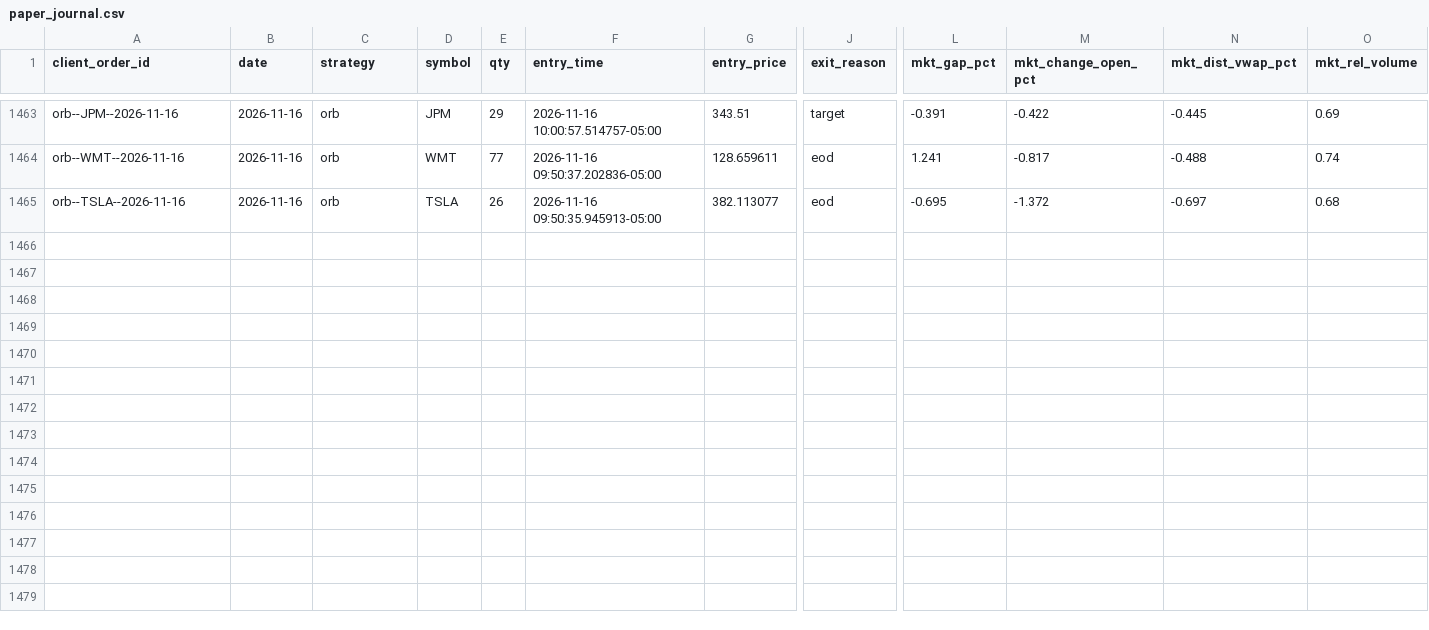
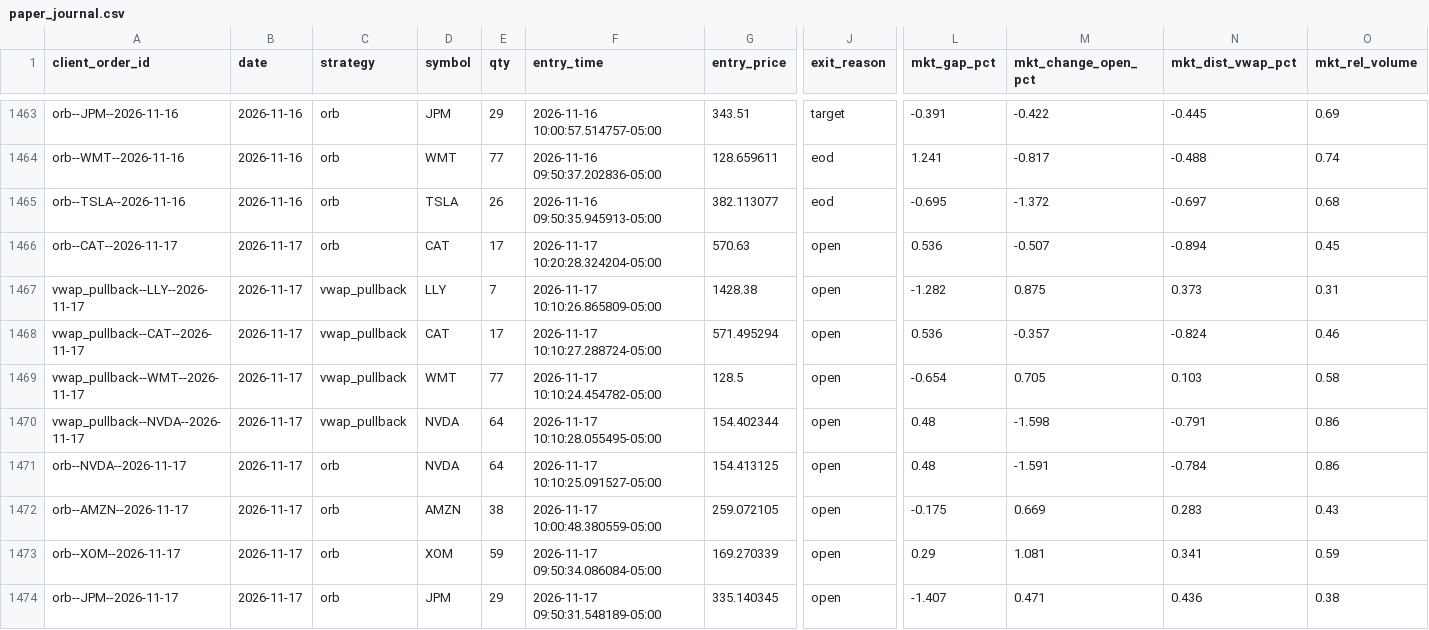
Before and after one commit to CollinChris/trading-strategy-lab, a CSV file: results/paper_journal.csv, drawn as a sheet; only a part is shown, gaps mark what is left out; rows hold the shown columns only; the diff names each change by its address in the sheet, - before the commit and + after, or states it on an @@ line.

```diff
--- a/results/paper_journal.csv
+++ b/results/paper_journal.csv
+row 1466: orb--CAT--2026-11-17 | 2026-11-17 | orb | CAT | 17 | 2026-11-17 10:20:28.324204-05:00 | 570.63 | open | 0.536 | -0.507 | -0.894 | 0.45
+row 1467: vwap_pullback--LLY--2026-11-17 | 2026-11-17 | vwap_pullback | LLY | 7 | 2026-11-17 10:10:26.865809-05:00 | 1428.38 | open | -1.282 | 0.875 | 0.373 | 0.31
+row 1468: vwap_pullback--CAT--2026-11-17 | 2026-11-17 | vwap_pullback | CAT | 17 | 2026-11-17 10:10:27.288724-05:00 | 571.495294 | open | 0.536 | -0.357 | -0.824 | 0.46
+row 1469: vwap_pullback--WMT--2026-11-17 | 2026-11-17 | vwap_pullback | WMT | 77 | 2026-11-17 10:10:24.454782-05:00 | 128.5 | open | -0.654 | 0.705 | 0.103 | 0.58
+row 1470: vwap_pullback--NVDA--2026-11-17 | 2026-11-17 | vwap_pullback | NVDA | 64 | 2026-11-17 10:10:28.055495-05:00 | 154.402344 | open | 0.48 | -1.598 | -0.791 | 0.86
+row 1471: orb--NVDA--2026-11-17 | 2026-11-17 | orb | NVDA | 64 | 2026-11-17 10:10:25.091527-05:00 | 154.413125 | open | 0.48 | -1.591 | -0.784 | 0.86
+row 1472: orb--AMZN--2026-11-17 | 2026-11-17 | orb | AMZN | 38 | 2026-11-17 10:00:48.380559-05:00 | 259.072105 | open | -0.175 | 0.669 | 0.283 | 0.43
+row 1473: orb--XOM--2026-11-17 | 2026-11-17 | orb | XOM | 59 | 2026-11-17 09:50:34.086084-05:00 | 169.270339 | open | 0.29 | 1.081 | 0.341 | 0.59
+row 1474: orb--JPM--2026-11-17 | 2026-11-17 | orb | JPM | 29 | 2026-11-17 09:50:31.548189-05:00 | 335.140345 | open | -1.407 | 0.471 | 0.436 | 0.38
```
